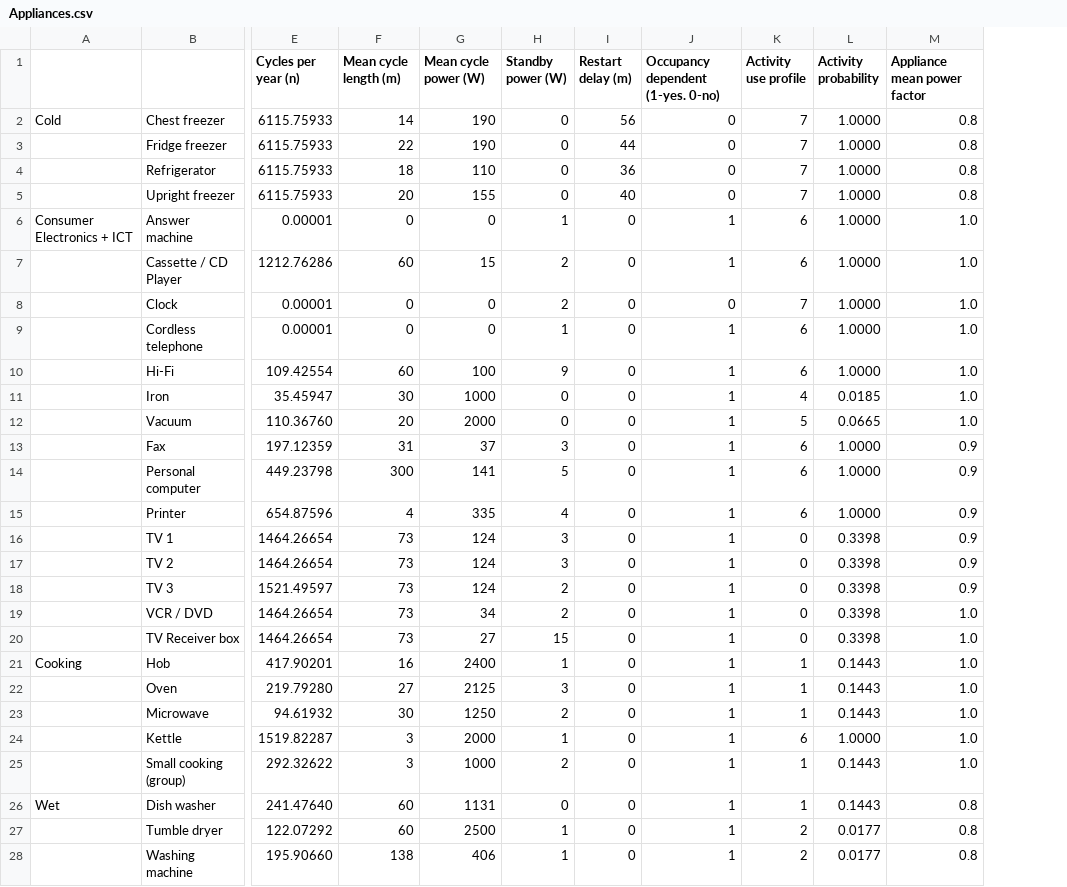
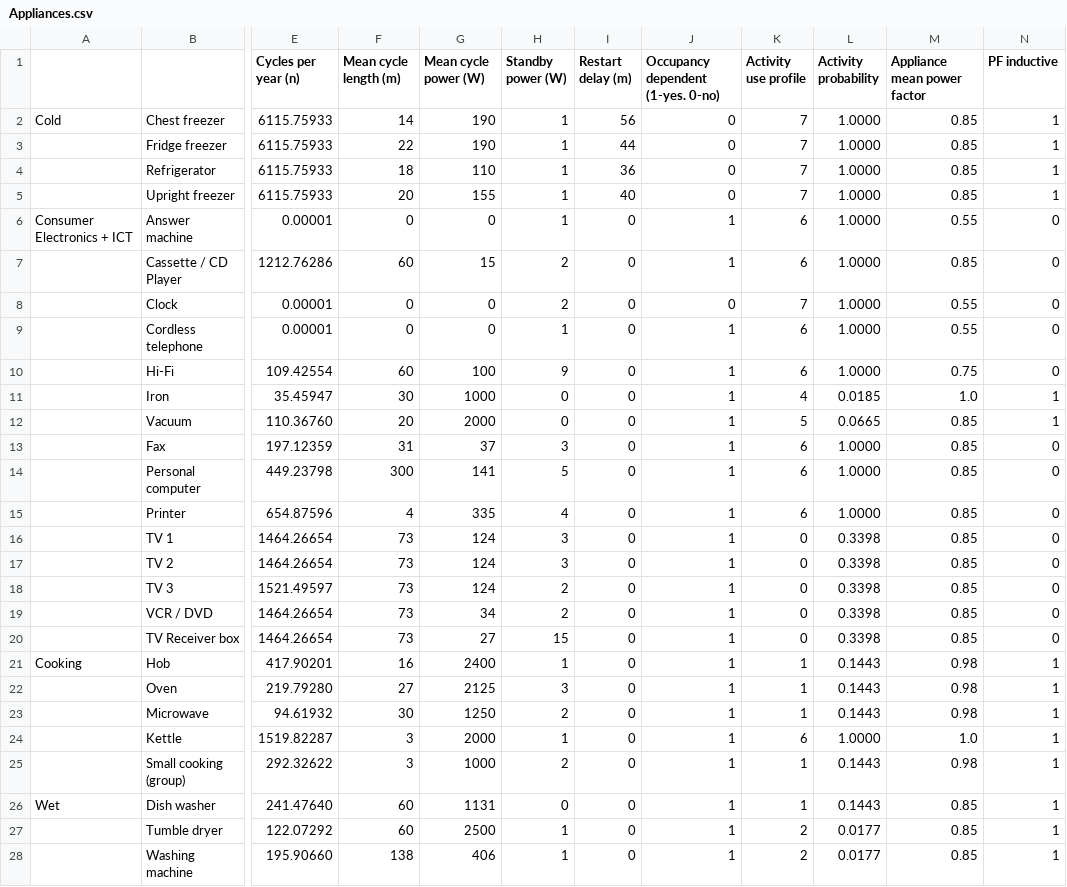
Before and after one commit to RWTH-EBC/richardsonpy, a CSV file: richardsonpy/inputs/Appliances.csv, drawn as a sheet; only a part is shown, gaps mark what is left out; the diff covers the shown part only; the diff names each change by its address in the sheet, - before the commit and + after, or states it on an @@ line.

Commit message:
- adapted input file Appliances.csv; mean power factor and reactive   power behavior - adapted functionality for including reactive power profile with   changes in files: appliance.py; stochastic_el_load_wrapper.py;   electric_load.py - added comments at adapted and extended code - change the example to plot reactive power additionally

```diff
--- a/richardsonpy/inputs/Appliances.csv
+++ b/richardsonpy/inputs/Appliances.csv
+column N (PF inductive), rows 2-28: 1 | 1 | 1 | 1 | 0 | 0 | 0 | 0 | 0 | 1 | 1 | 0 | 0 | 0 | 0 | 0 | 0 | 0 | 0 | 1 | 1 | 1 | 1 | 1 | 1 | 1 | 1
-H2:H5 (Standby power (W)): 0
+H2:H5 (Standby power (W)): 1
-M2:M5 (Appliance mean power factor): 0.8
+M2:M5 (Appliance mean power factor): 0.85
-M6 (Appliance mean power factor): 1.0
+M6 (Appliance mean power factor): 0.55
-M7 (Appliance mean power factor): 1.0
+M7 (Appliance mean power factor): 0.85
-M8:M9 (Appliance mean power factor): 1.0
+M8:M9 (Appliance mean power factor): 0.55
-M10 (Appliance mean power factor): 1.0
+M10 (Appliance mean power factor): 0.75
-M12 (Appliance mean power factor): 1.0
+M12 (Appliance mean power factor): 0.85
-M13:M18 (Appliance mean power factor): 0.9
+M13:M18 (Appliance mean power factor): 0.85
-M19:M20 (Appliance mean power factor): 1.0
+M19:M20 (Appliance mean power factor): 0.85
-M21:M23 (Appliance mean power factor): 1.0
+M21:M23 (Appliance mean power factor): 0.98
-M25 (Appliance mean power factor): 1.0
+M25 (Appliance mean power factor): 0.98
-M26:M28 (Appliance mean power factor): 0.8
+M26:M28 (Appliance mean power factor): 0.85
```
Also changed, not shown: 1 edited cell elsewhere in this file, 4 other files.
